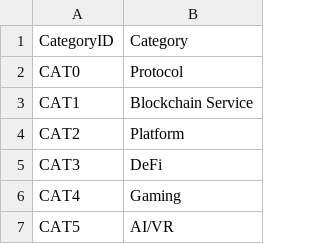
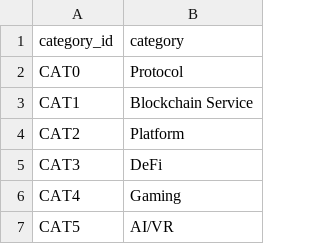
Before and after one commit to Tsegalion/Pulling-and-Analyzing-ICO-data-Part2, a CSV file: data/Category(DimT).csv, drawn as a sheet; only a part is shown.

```diff
--- a/data/Category(DimT).csv
+++ b/data/Category(DimT).csv
@@ -1,2 +1,2 @@
-CategoryID,Category
+category_id,category
 CAT0,Protocol
```
Also changed, not shown: data/Date(DimT).csv, data/ICOs(Fact Table).csv, 9 other files.
